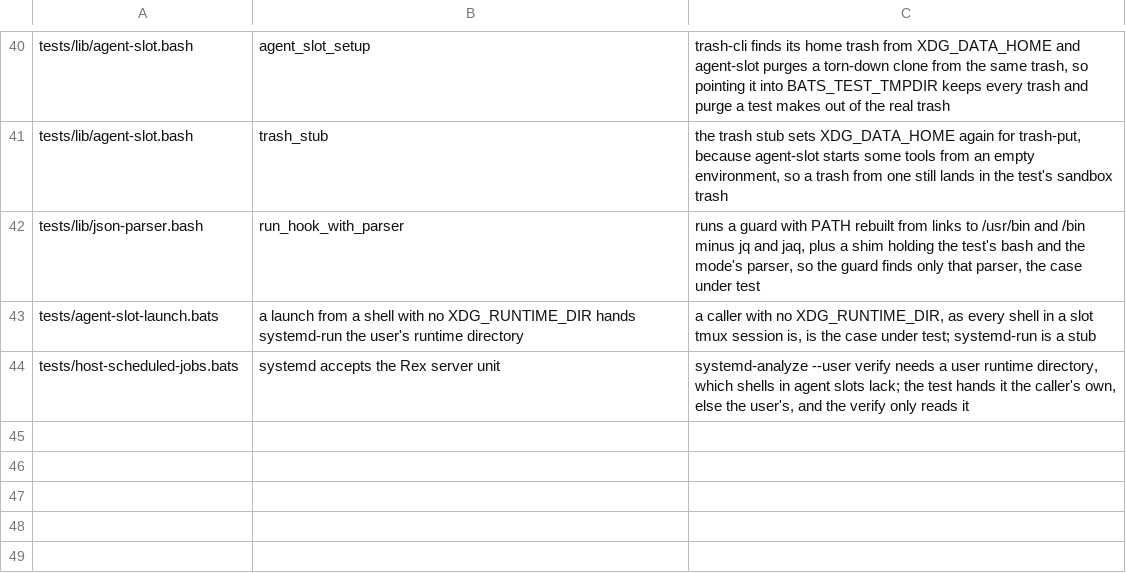
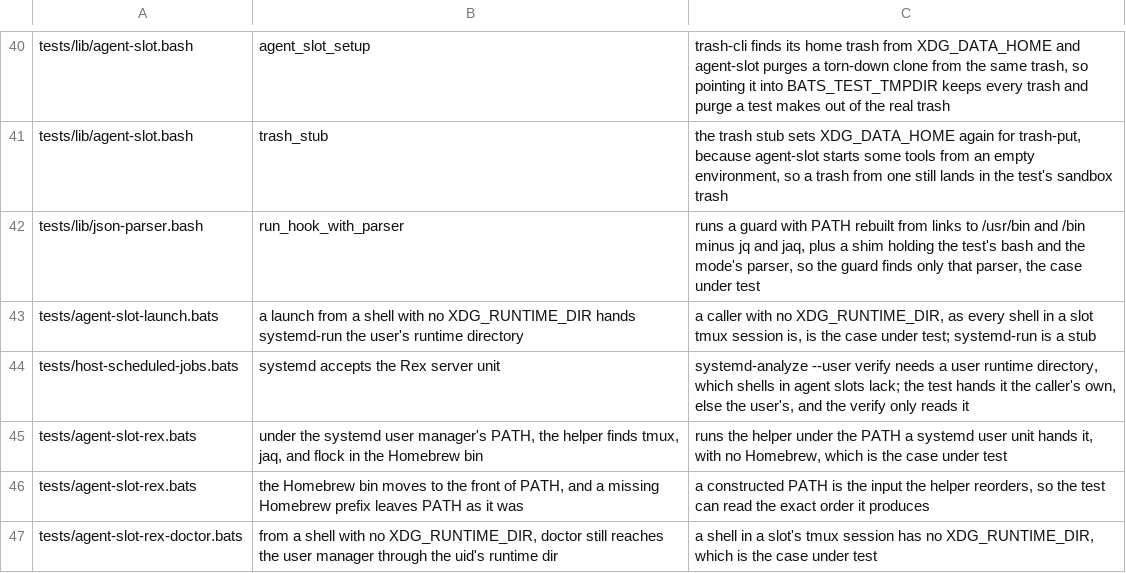
Before and after one commit to brettdavies/dotfiles, a TSV file: scripts/core-env-allowlist.tsv, drawn as a sheet; only a part is shown, gaps mark what is left out; the diff names each change by its address in the sheet, - before the commit and + after, or states it on an @@ line.

Commit message:
feat(agent-slot-rex): run the helper on the Linux server
The helper now runs beside the slots and the Linux server's own Rex server. Every call it made to the server goes to a
local runner that keeps the old argv and exit-code contract: agent-slot runs by path under timeout, a call that outlives
its bound is agent-slot-timed-out with side effects unknown, and a missing agent-slot is dependency-missing. A pane's
attach loop runs a local `tmux -L agent-slots attach` from $HOME, resumes a missing session first, and ends only when
the slot is gone. Every rex call passes --autostart=false, and the CLI lookup ends at /usr/bin/rex.

Every default that names a host, a path, a socket, a unit, or a session moves to lib/settings.sh, sourced first. It
moves the Homebrew bin to the front of PATH, since a Rex server started by systemd or the login server hands its
children a PATH without Homebrew, and holds the start-up step's bounds.

doctor now reports the server side: a Rex server that is down, or that rex-server.service did not start, a pending
restart after a Rex upgrade, the reconcile timer, the tab-number watcher, the login server, rexurrect, a stale reconcile
journal, a slot tmux server inside a service's cgroup, and own tabs the start-up step did not restore. It reaches the
user manager from a slot's shell, which has no XDG_RUNTIME_DIR. Each finding carries a reason from the closed set, which
gains thirteen, with their README rows.

On macOS the helper forwards launch, restore, finish, sweep, and doctor to the server's helper over ssh, keeping
arguments, output, and exit code, so a Rex.app action acts on the Linux server. launch --here runs there as launch,
since --here names the Mac's tab. attach, follow, and the trigger-run restores stop with wrong-host.

The verified Rex build is now the server's, 0.1.0-preview.10.

```diff
--- a/scripts/core-env-allowlist.tsv
+++ b/scripts/core-env-allowlist.tsv
+row 45: tests/agent-slot-rex.bats | under the systemd user manager's PATH, the helper finds tmux, jaq, and flock in the Homebrew bin | runs the helper under the PATH a systemd user unit hands it, with no Homebrew, which is the case under test
+row 46: tests/agent-slot-rex.bats | the Homebrew bin moves to the front of PATH, and a missing Homebrew prefix leaves PATH as it was | a constructed PATH is the input the helper reorders, so the test can read the exact order it produces
+row 47: tests/agent-slot-rex-doctor.bats | from a shell with no XDG_RUNTIME_DIR, doctor still reaches the user manager through the uid's runtime dir | a shell in a slot's tmux session has no XDG_RUNTIME_DIR, which is the case under test
```
Also changed, not shown: 20 other files.
